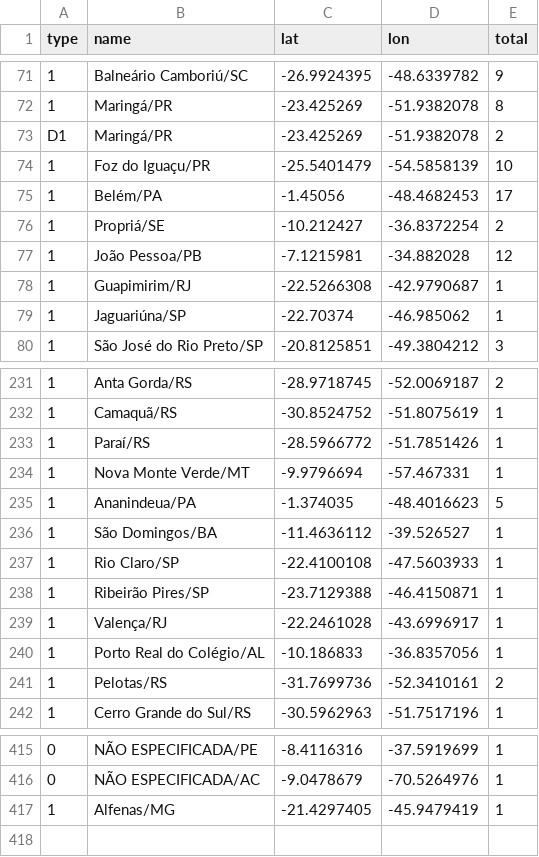
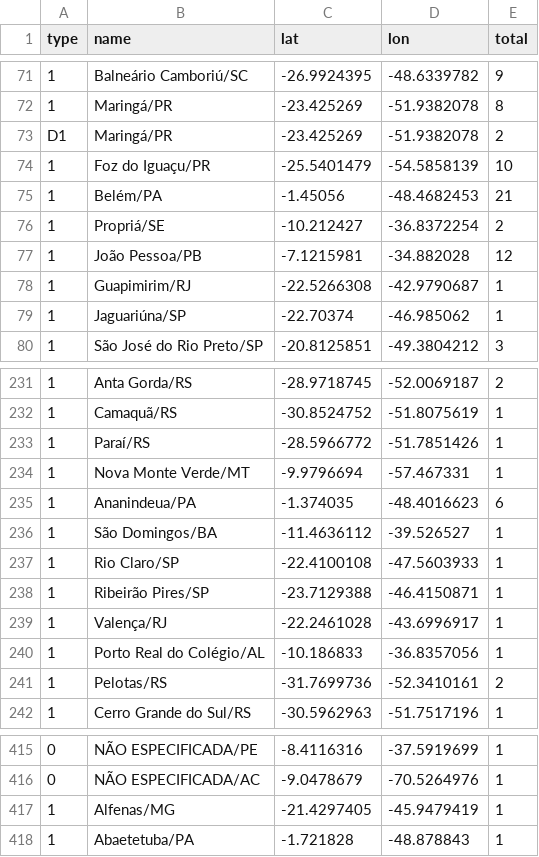
Before and after one commit to wcota/covid19br, a CSV file: cases-gps.csv, drawn as a sheet; only a part is shown, gaps mark what is left out; the diff names each change by its address in the sheet, - before the commit and + after, or states it on an @@ line.

```diff
--- a/cases-gps.csv
+++ b/cases-gps.csv
-E75 (total): 17
+E75 (total): 21
-E235 (total): 5
+E235 (total): 6
+row 418: 1 | Abaetetuba/PA | -1.721828 | -48.878843 | 1
```
Also changed, not shown: cases-brazil-cities.csv, cases-brazil-states.csv, 3 other files.
